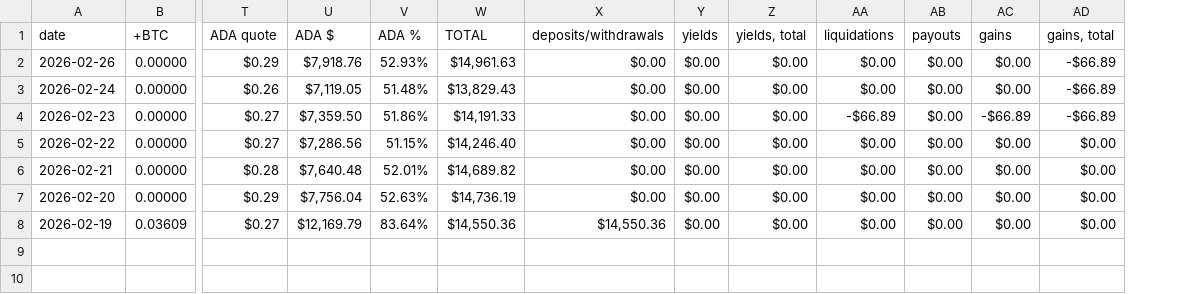
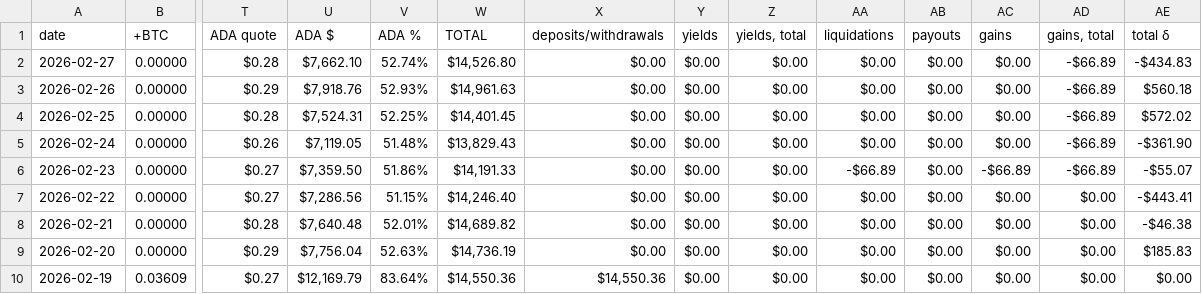
Before and after one commit to pivoteur/pivoteur.github.io, a TSV file: data/indigo.tsv, drawn as a sheet; only a part is shown, gaps mark what is left out; addresses are those after the commit; rows hold the shown columns only; the diff names each change by its address in the sheet, - before the commit and + after, or states it on an @@ line.

```diff
--- a/data/indigo.tsv
+++ b/data/indigo.tsv
+column AE (total δ), row 3: $560.18; rows 5-10: -$361.90 | -$55.07 | -$443.41 | -$46.38 | $185.83 | $0.00
+row 2: 2026-02-27 | 0.00000 | $0.28 | $7,662.10 | 52.74% | $14,526.80 | $0.00 | $0.00 | $0.00 | $0.00 | $0.00 | $0.00 | -$66.89 | -$434.83
+row 4: 2026-02-25 | 0.00000 | $0.28 | $7,524.31 | 52.25% | $14,401.45 | $0.00 | $0.00 | $0.00 | $0.00 | $0.00 | $0.00 | -$66.89 | $572.02
```
Also changed, not shown: data/assets.tsv, data/wallets.tsv.
